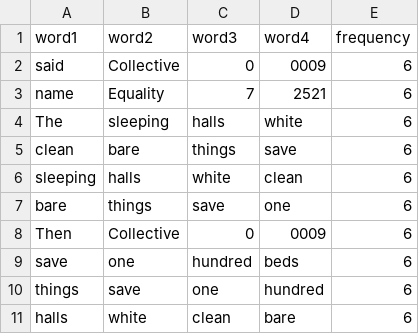
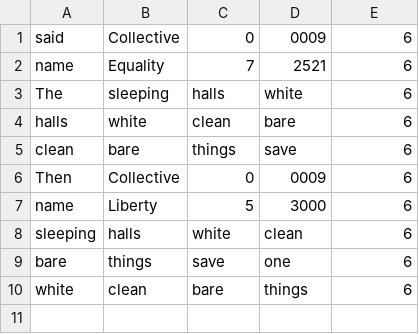
Before and after one commit to acarp52/HistoryTextPy, a CSV file: src/out/1938/4g.csv, drawn as a sheet.

```diff
--- a/src/out/1938/4g.csv
+++ b/src/out/1938/4g.csv
@@ -1,2 +1 @@
-word1,word2,word3,word4,frequency
 said,Collective,0,0009,6
@@ -4,8 +3,8 @@ name,Equality,7,2521,6
 The,sleeping,halls,white,6
+halls,white,clean,bare,6
 clean,bare,things,save,6
+Then,Collective,0,0009,6
+name,Liberty,5,3000,6
 sleeping,halls,white,clean,6
 bare,things,save,one,6
-Then,Collective,0,0009,6
-save,one,hundred,beds,6
-things,save,one,hundred,6
-halls,white,clean,bare,6
+white,clean,bare,things,6
```
Also changed, not shown: src/out/1938/3g.csv, src/out/1953/4g.csv, 19 other files.
